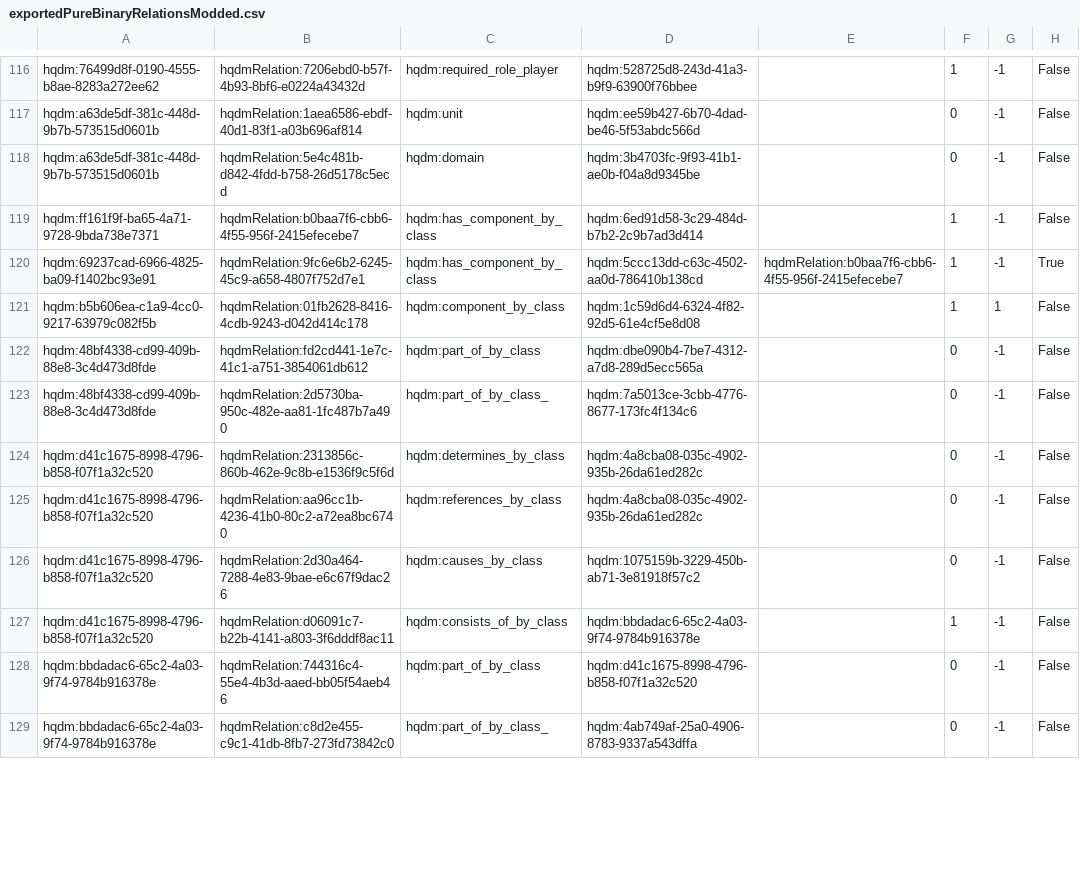
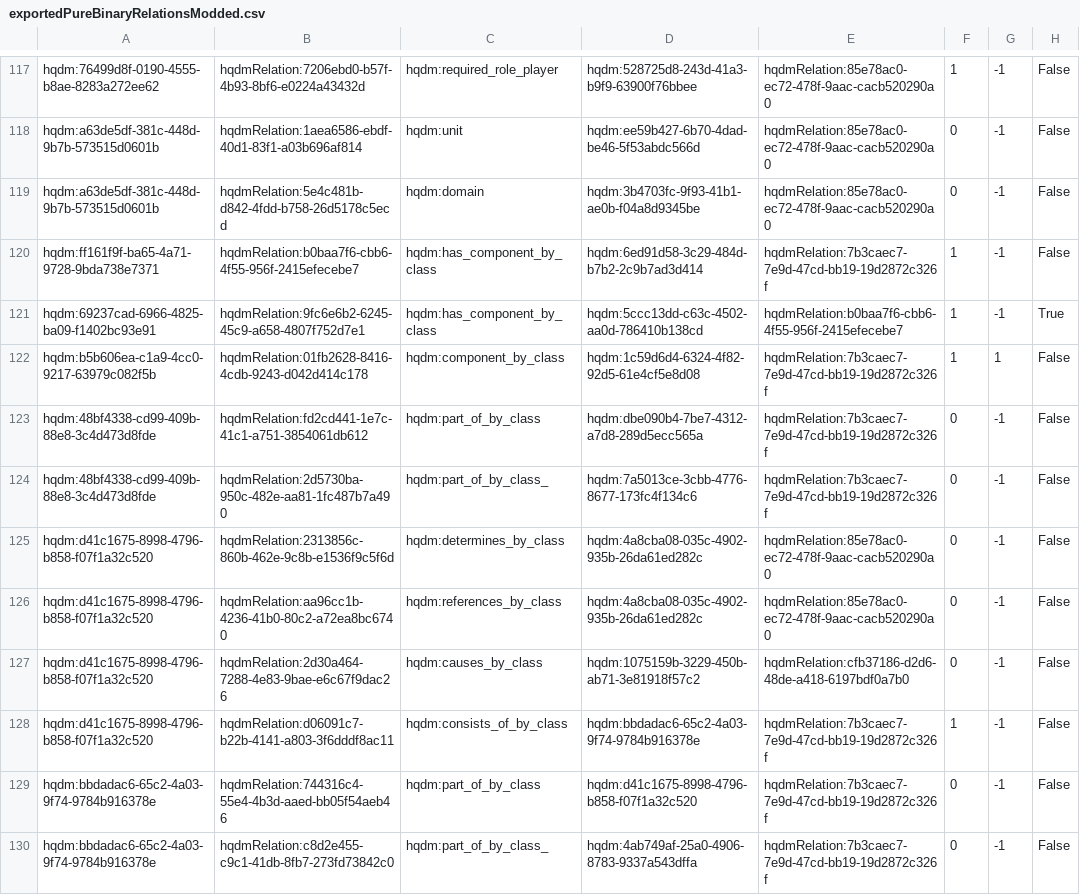
Before and after one commit to ClimbingAl/hqdmHaskell, a CSV file: relations/input/exportedPureBinaryRelationsModded.csv (was relations/exportedPureBinaryRelationsModded.csv), drawn as a sheet; only a part is shown, gaps mark what is left out; addresses are those after the commit; the diff covers the shown part only; the diff names each change by its address in the sheet, - before the commit and + after, or states it on an @@ line.

Commit message:
Final relations commit before creating relationInheritance

```diff
--- a/relations/exportedPureBinaryRelationsModded.csv
+++ b/relations/input/exportedPureBinaryRelationsModded.csv
-E117:E119: (empty)
+E117:E119: hqdmRelation:85e78ac0-ec72-478f-9aac-cacb520290a0
-E120: (empty)
+E120: hqdmRelation:7b3caec7-7e9d-47cd-bb19-19d2872c326f
-E122:E124: (empty)
+E122:E124: hqdmRelation:7b3caec7-7e9d-47cd-bb19-19d2872c326f
-E125:E126: (empty)
+E125:E126: hqdmRelation:85e78ac0-ec72-478f-9aac-cacb520290a0
-E127: (empty)
+E127: hqdmRelation:cfb37186-d2d6-48de-a418-6197bdf0a7b0
-E128:E130: (empty)
+E128:E130: hqdmRelation:7b3caec7-7e9d-47cd-bb19-19d2872c326f
```
Also changed, not shown: 1 added row and 74 edited cells elsewhere in this file, relations/input/relationsWithPrefix_TypedIds2.csv, 1 other file.
